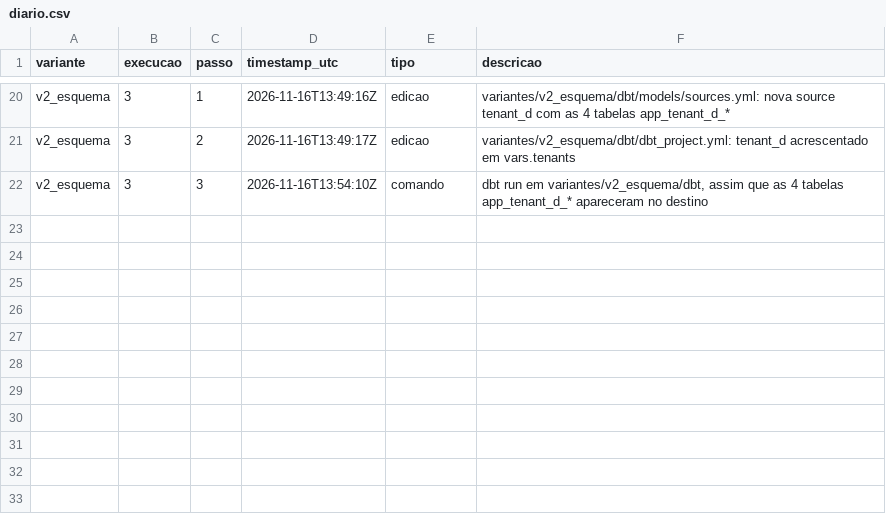
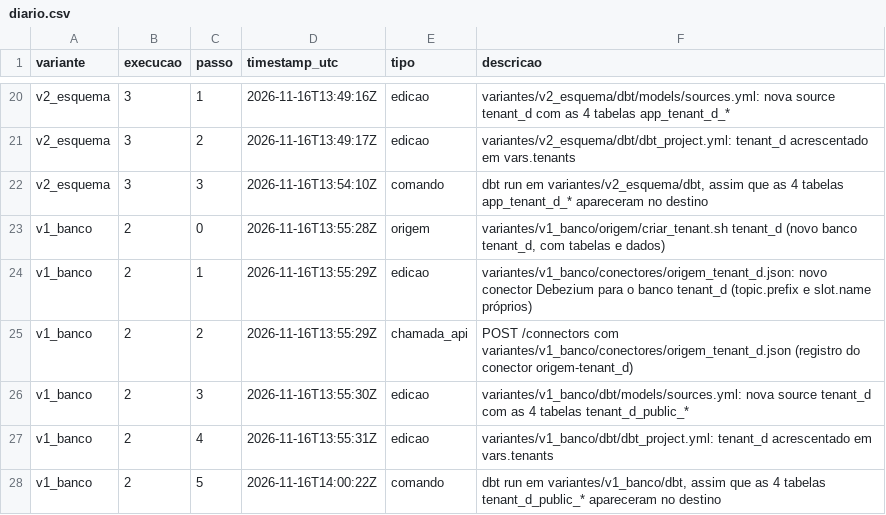
Before and after one commit to WillxBernardo/prototipo-multitenant, a CSV file: medicoes/diario.csv, drawn as a sheet; only a part is shown, gaps mark what is left out; the diff names each change by its address in the sheet, - before the commit and + after, or states it on an @@ line.

Commit message:
Etapa 7: M3d execução 2 (v1_banco)

```diff
--- a/medicoes/diario.csv
+++ b/medicoes/diario.csv
+row 23: v1_banco | 2 | 0 | 2026-11-16T13:55:28Z | origem | variantes/v1_banco/origem/criar_tenant.sh tenant_d (novo banco tenant_d, com tabelas e dados)
+row 24: v1_banco | 2 | 1 | 2026-11-16T13:55:29Z | edicao | variantes/v1_banco/conectores/origem_tenant_d.json: novo conector Debezium para o banco tenant_d (topic.prefix e slot.name próprios)
+row 25: v1_banco | 2 | 2 | 2026-11-16T13:55:29Z | chamada_api | POST /connectors com variantes/v1_banco/conectores/origem_tenant_d.json (registro do conector origem-tenant_d)
+row 26: v1_banco | 2 | 3 | 2026-11-16T13:55:30Z | edicao | variantes/v1_banco/dbt/models/sources.yml: nova source tenant_d com as 4 tabelas tenant_d_public_*
+row 27: v1_banco | 2 | 4 | 2026-11-16T13:55:31Z | edicao | variantes/v1_banco/dbt/dbt_project.yml: tenant_d acrescentado em vars.tenants
+row 28: v1_banco | 2 | 5 | 2026-11-16T14:00:22Z | comando | dbt run em variantes/v1_banco/dbt, assim que as 4 tabelas tenant_d_public_* apareceram no destino
```
Also changed, not shown: medicoes/resultados.csv, 6 other files.
